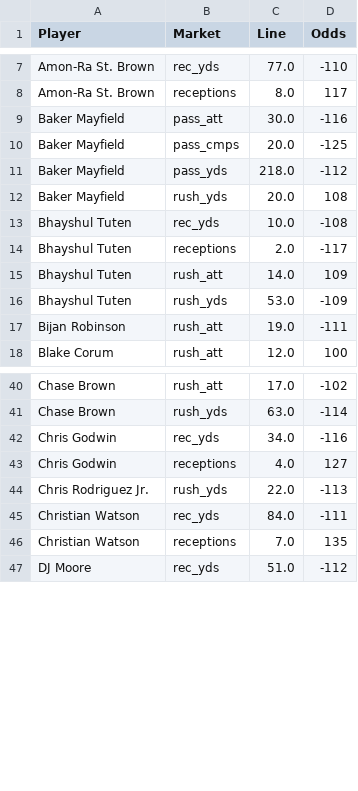
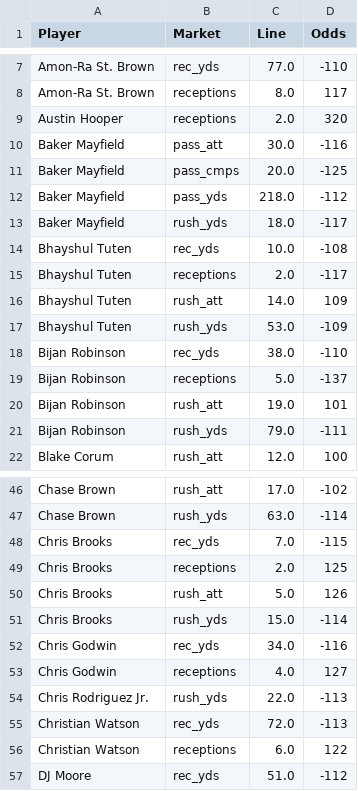
Before and after one commit to fozzyyozzy/edge-index, a CSV file: automation/lines/dk_2026_w3_all.csv, drawn as a sheet; only a part is shown, gaps mark what is left out; the diff covers the shown part only.

```diff
--- a/automation/lines/dk_2026_w3_all.csv
+++ b/automation/lines/dk_2026_w3_all.csv
@@ -8,2 +8,3 @@ Amon-Ra St. Brown,rec_yds,77.0,-110
 Amon-Ra St. Brown,receptions,8.0,117
+Austin Hooper,receptions,2.0,320
 Baker Mayfield,pass_att,30.0,-116
@@ -11,3 +12,3 @@ Baker Mayfield,pass_cmps,20.0,-125
 Baker Mayfield,pass_yds,218.0,-112
-Baker Mayfield,rush_yds,20.0,108
+Baker Mayfield,rush_yds,18.0,-117
 Bhayshul Tuten,rec_yds,10.0,-108
@@ -16,3 +17,6 @@ Bhayshul Tuten,rush_att,14.0,109
 Bhayshul Tuten,rush_yds,53.0,-109
-Bijan Robinson,rush_att,19.0,-111
+Bijan Robinson,rec_yds,38.0,-110
+Bijan Robinson,receptions,5.0,-137
+Bijan Robinson,rush_att,19.0,101
+Bijan Robinson,rush_yds,79.0,-111
 Blake Corum,rush_att,12.0,100
@@ -41,2 +47,6 @@ Chase Brown,rush_att,17.0,-102
 Chase Brown,rush_yds,63.0,-114
+Chris Brooks,rec_yds,7.0,-115
+Chris Brooks,receptions,2.0,125
+Chris Brooks,rush_att,5.0,126
+Chris Brooks,rush_yds,15.0,-114
 Chris Godwin,rec_yds,34.0,-116
@@ -44,4 +54,4 @@ Chris Godwin,receptions,4.0,127
 Chris Rodriguez Jr.,rush_yds,22.0,-113
-Christian Watson,rec_yds,84.0,-111
-Christian Watson,receptions,7.0,135
+Christian Watson,rec_yds,72.0,-113
+Christian Watson,receptions,6.0,122
 DJ Moore,rec_yds,51.0,-112
```
Also changed, not shown: 24 added rows and 14 edited cells elsewhere in this file, automation/floors/floors_2026_w3_tnf.csv, automation/lines/dk_2026_w3_mnf.csv, 13 other files.
